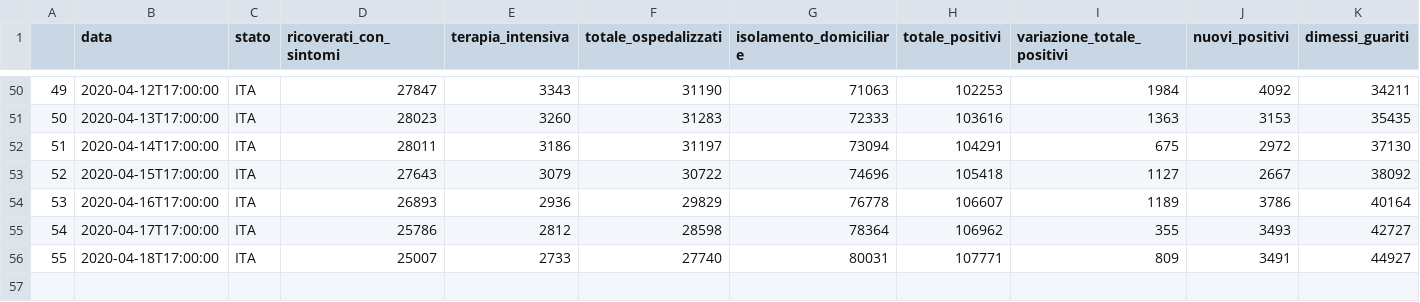
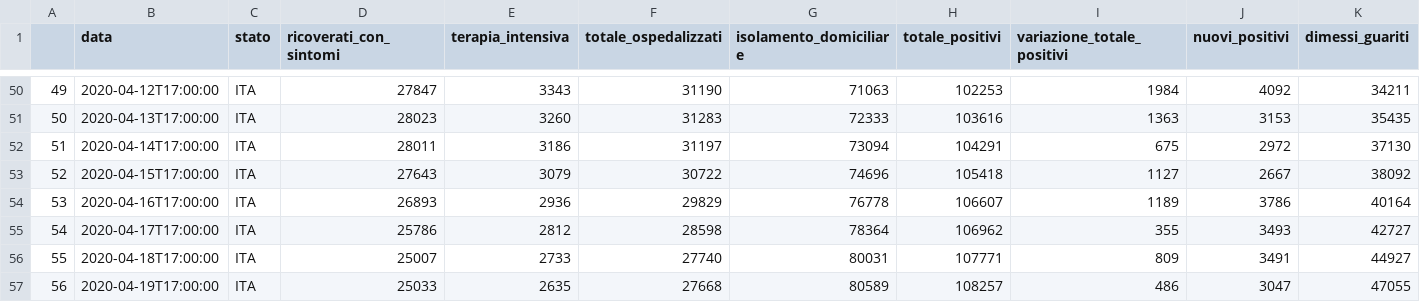
Before and after one commit to eugeniozoni/COVID-19_ITA, a CSV file: covid_19_ITA.csv, drawn as a sheet; only a part is shown, gaps mark what is left out; rows hold the shown columns only; the diff names each change by its address in the sheet, - before the commit and + after, or states it on an @@ line.

Commit message:
update last data
update data

```diff
--- a/covid_19_ITA.csv
+++ b/covid_19_ITA.csv
+row 57: 56 | 2020-04-19T17:00:00 | ITA | 25033 | 2635 | 27668 | 80589 | 108257 | 486 | 3047 | 47055
```
Also changed, not shown: 2 other files.
